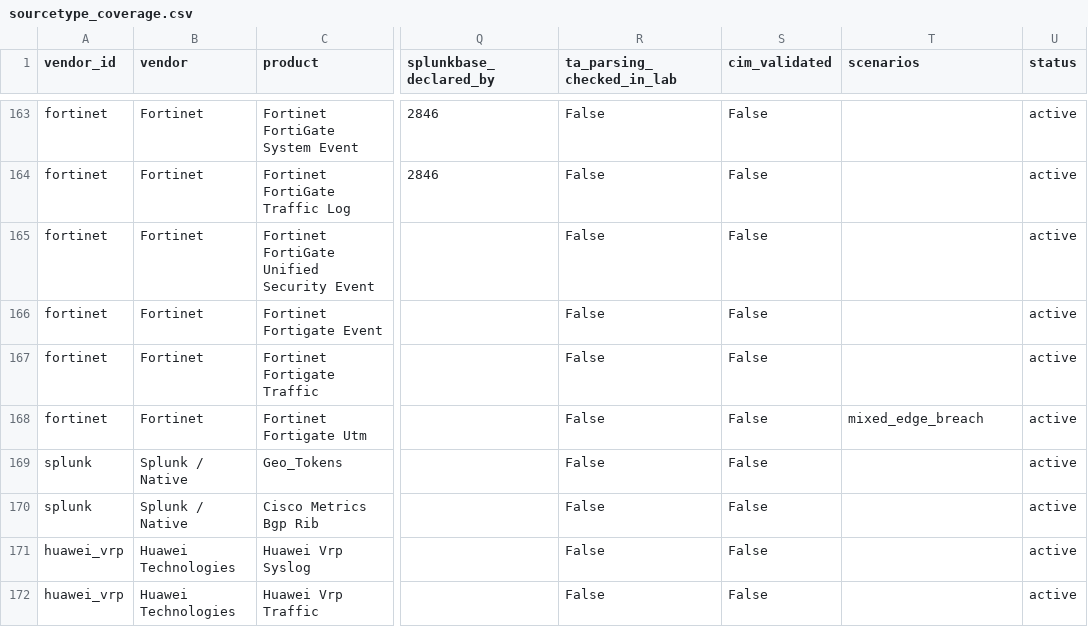
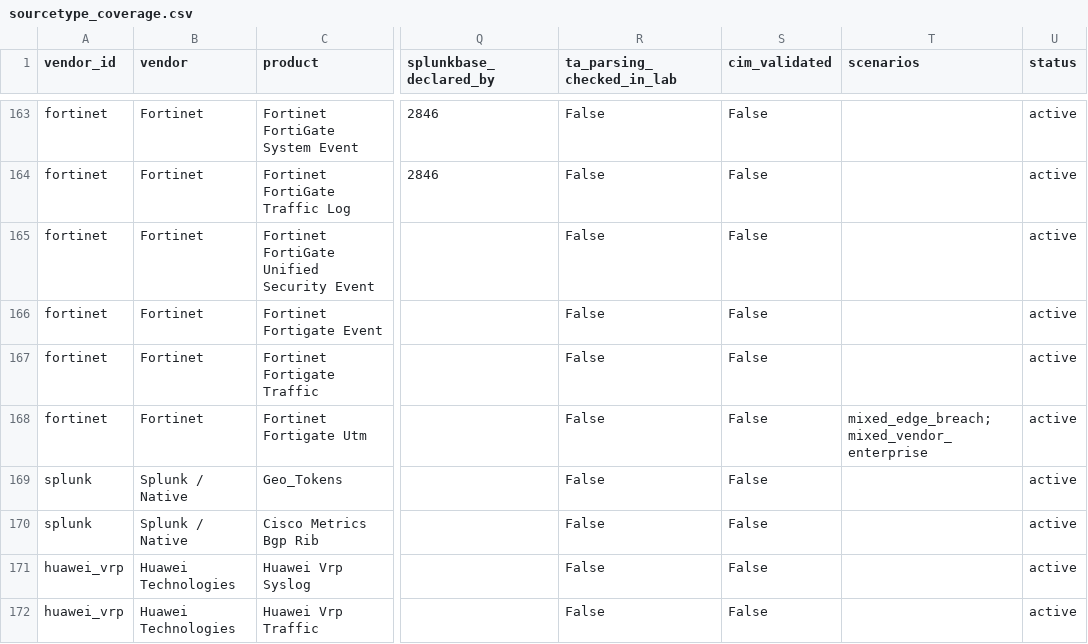
Before and after one commit to machowdhury/NetSpout, a CSV file: docs/reference/sourcetype_coverage.csv, drawn as a sheet; only a part is shown, gaps mark what is left out; the diff covers the shown part only; the diff names each change by its address in the sheet, - before the commit and + after, or states it on an @@ line.

Commit message:
scenario contracts: declarative framework and the first 9 class-C scenarios (EPN, GAN, WAN, lateral movement, mixed-vendor, normal traffic, SD-WAN core, SP mixed, wireless mixed) with dashboards, tests and evidence
Contracts bind existing vendor formatters to shared nodes and ordered phases; runnable 148 -> 157. Dashboards are IMPLEMENTED (offline checks), not data-validated.

```diff
--- a/docs/reference/sourcetype_coverage.csv
+++ b/docs/reference/sourcetype_coverage.csv
-T168 (scenarios): mixed_edge_breach
+T168 (scenarios): mixed_edge_breach;mixed_vendor_enterprise
```
Also changed, not shown: 16 edited cells elsewhere in this file, 43 other files.
